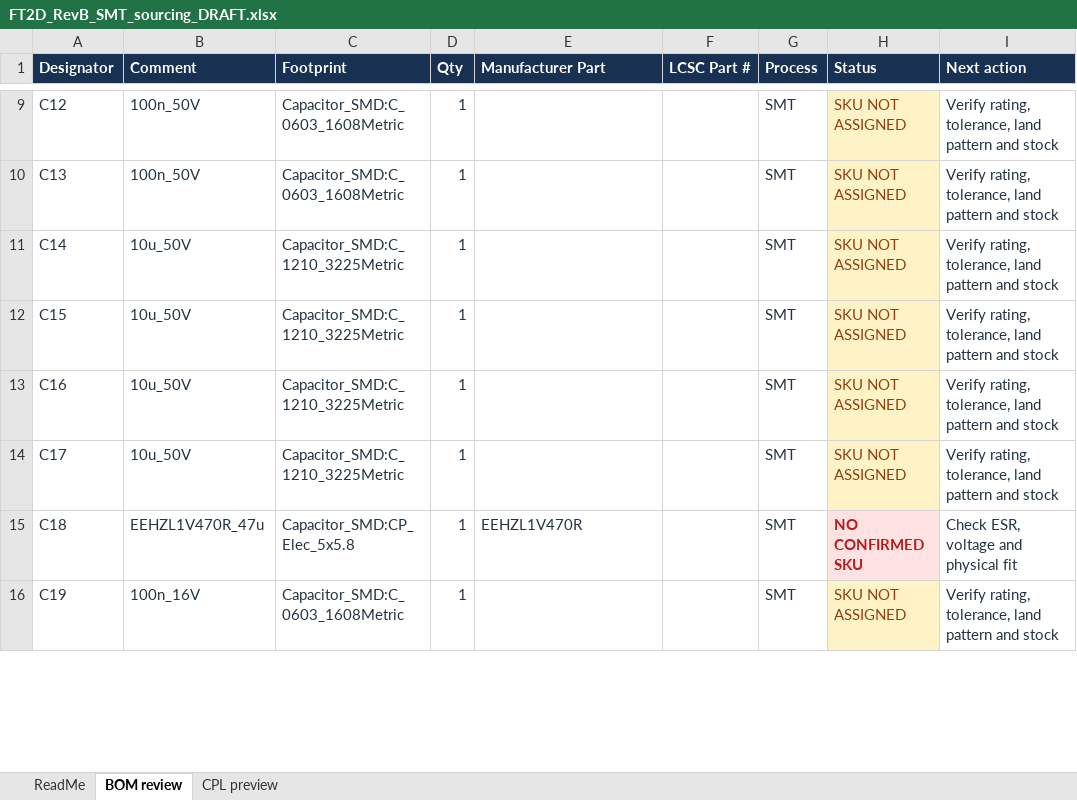
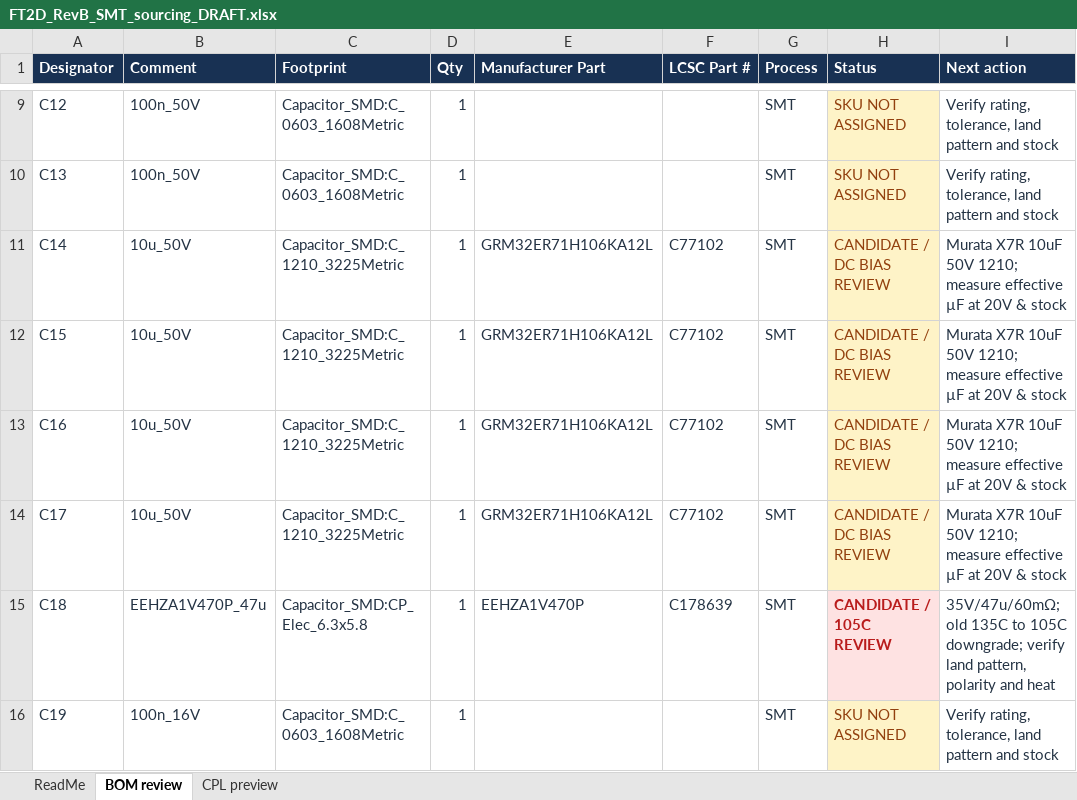
Before and after one commit to Accelerator6666/Yaesu-FT2D-USBC-charge, an Excel workbook: manufacturing/Rev_B/REVIEW_ONLY_NOT_FOR_FAB/FT2D_RevB_SMT_sourcing_DRAFT.xlsx, sheet BOM review, drawn as a sheet; only a part is shown, gaps mark what is left out; values as stored, in another font and other column widths than the file's, no borders; the diff covers the shown part only; the diff names each change by its address in the sheet, - before the commit and + after, or states it on an @@ line.

Commit message:
Rev B: clear ERC/DRC/GND, validate C18 JLC hybrid footprint, export QA Gerbers and SMT sourcing review (NO-GO)

```diff
--- a/manufacturing/Rev_B/REVIEW_ONLY_NOT_FOR_FAB/FT2D_RevB_SMT_sourcing_DRAFT.xlsx (sheet BOM review)
+++ b/manufacturing/Rev_B/REVIEW_ONLY_NOT_FOR_FAB/FT2D_RevB_SMT_sourcing_DRAFT.xlsx (sheet BOM review)
-E11:E14 (Manufacturer Part): (empty)
+E11:E14 (Manufacturer Part): GRM32ER71H106KA12L
-F11:F14 (LCSC Part #): (empty)
+F11:F14 (LCSC Part #): C77102
-H11:H14 (Status): SKU NOT ASSIGNED
+H11:H14 (Status): CANDIDATE / DC BIAS REVIEW
-I11:I14 (Next action): Verify rating, tolerance, land pattern and stock
+I11:I14 (Next action): Murata X7R 10uF 50V 1210; measure effective µF at 20V & stock
-B15 (Comment): EEHZL1V470R_47u
+B15 (Comment): EEHZA1V470P_47u
-C15 (Footprint): Capacitor_SMD:CP_Elec_5x5.8
+C15 (Footprint): Capacitor_SMD:CP_Elec_6.3x5.8
-E15 (Manufacturer Part): EEHZL1V470R
+E15 (Manufacturer Part): EEHZA1V470P
-F15 (LCSC Part #): (empty)
+F15 (LCSC Part #): C178639
-H15 (Status): NO CONFIRMED SKU
+H15 (Status): CANDIDATE / 105C REVIEW
-I15 (Next action): Check ESR, voltage and physical fit
+I15 (Next action): 35V/47u/60mΩ; old 135C to 105C downgrade; verify land pattern, polarity and heat
```
Also changed, not shown: 32 edited cells elsewhere in this sheet, sheet ReadMe, sheet CPL preview, 33 other files.
